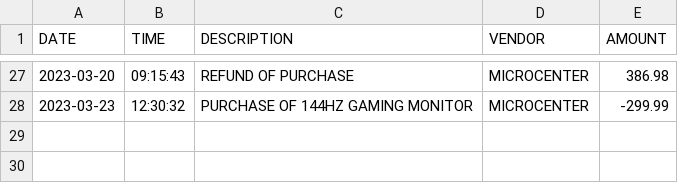
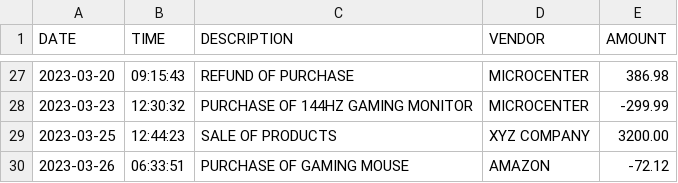
Before and after one commit to JustBrad/AccountingLedger, a CSV file: transactions.csv, drawn as a sheet; only a part is shown, gaps mark what is left out.

Commit message:
Completed imageless README, added some transactions to CSV

```diff
--- a/transactions.csv
+++ b/transactions.csv
@@ -28 +28,3 @@ DATE|TIME|DESCRIPTION|VENDOR|AMOUNT
 2023-03-23|12:30:32|PURCHASE OF 144HZ GAMING MONITOR|MICROCENTER|-299.99
+2023-03-25|12:44:23|SALE OF PRODUCTS|XYZ COMPANY|3200.00
+2023-03-26|06:33:51|PURCHASE OF GAMING MOUSE|AMAZON|-72.12
```
Also changed, not shown: 1 other file.
